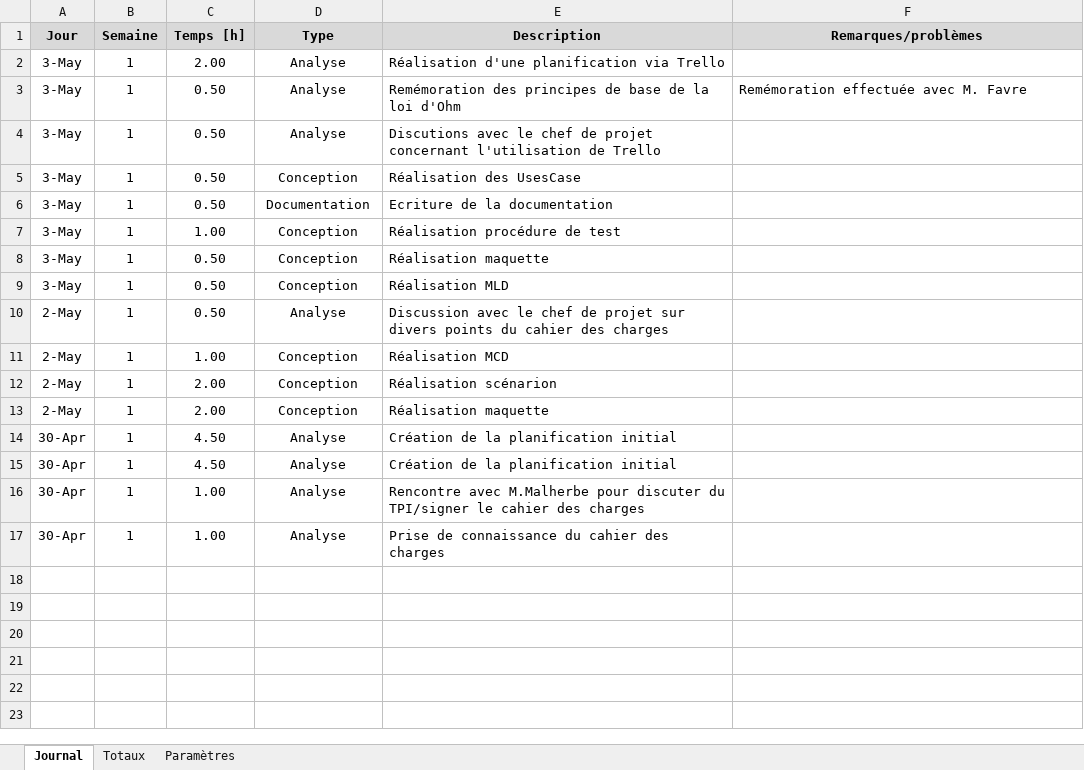
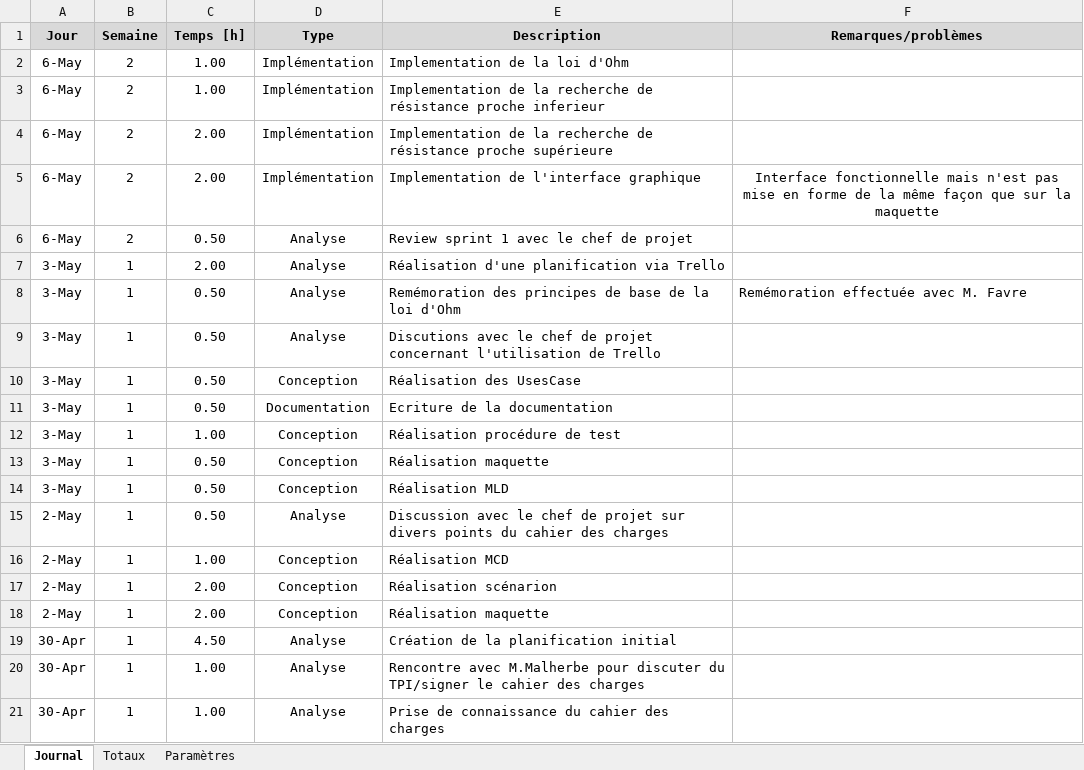
Before and after one commit to AdamCPNV/Boite_a_outils_pour_electronicien, an Excel workbook: Documentation/Journal de travail/Journal de travail.xlsm, sheet Journal, drawn as a sheet; values as stored, in another font and other column widths than the file's, no borders; charts and pictures not drawn; removed rows and columns are numbered as before the commit, all else as after; the diff names each change by its address in the sheet, - before the commit and + after, or states it on an @@ line.

Commit message:
ModifcationDocumentation

```diff
--- a/Documentation/Journal de travail/Journal de travail.xlsm (sheet Journal)
+++ b/Documentation/Journal de travail/Journal de travail.xlsm (sheet Journal)
+row 2: 6-May | 2 | 1.00 | Implémentation | Implementation de la loi d'Ohm
+row 3: 6-May | 2 | 1.00 | Implémentation | Implementation de la recherche de résistance proche inferieur
+row 4: 6-May | 2 | 2.00 | Implémentation | Implementation de la recherche de résistance proche supérieure
+row 5: 6-May | 2 | 2.00 | Implémentation | Implementation de l'interface graphique | Interface fonctionnelle mais n'est pas mise en forme de la même façon que sur la maquette
+row 6: 6-May | 2 | 0.50 | Analyse | Review sprint 1 avec le chef de projet
-row 14: 30-Apr | 1 | 4.50 | Analyse | Création de la planification initial
```
Also changed, not shown: 3 other files.
